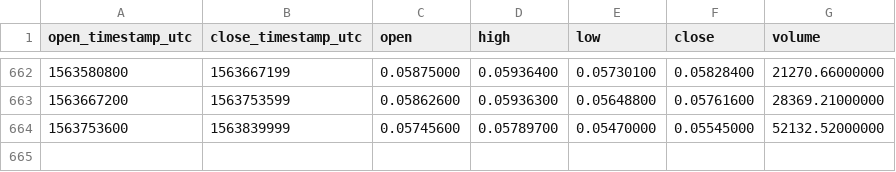
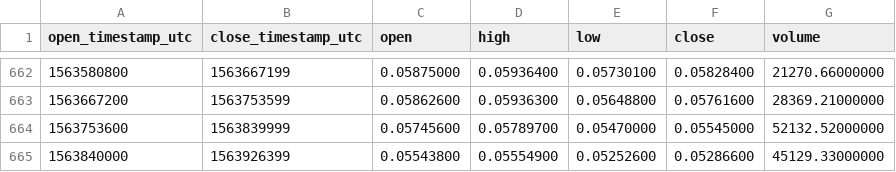
Before and after one commit to cryptobigbro/binance-NEOETH, a CSV file: binance-NEOETH-1d.csv, drawn as a sheet; only a part is shown, gaps mark what is left out; the diff names each change by its address in the sheet, - before the commit and + after, or states it on an @@ line.

Commit message:
Update OHLCV data.

```diff
--- a/binance-NEOETH-1d.csv
+++ b/binance-NEOETH-1d.csv
+row 665: 1563840000 | 1563926399 | 0.05543800 | 0.05554900 | 0.05252600 | 0.05286600 | 45129.33000000
```
Also changed, not shown: 1 other file.
